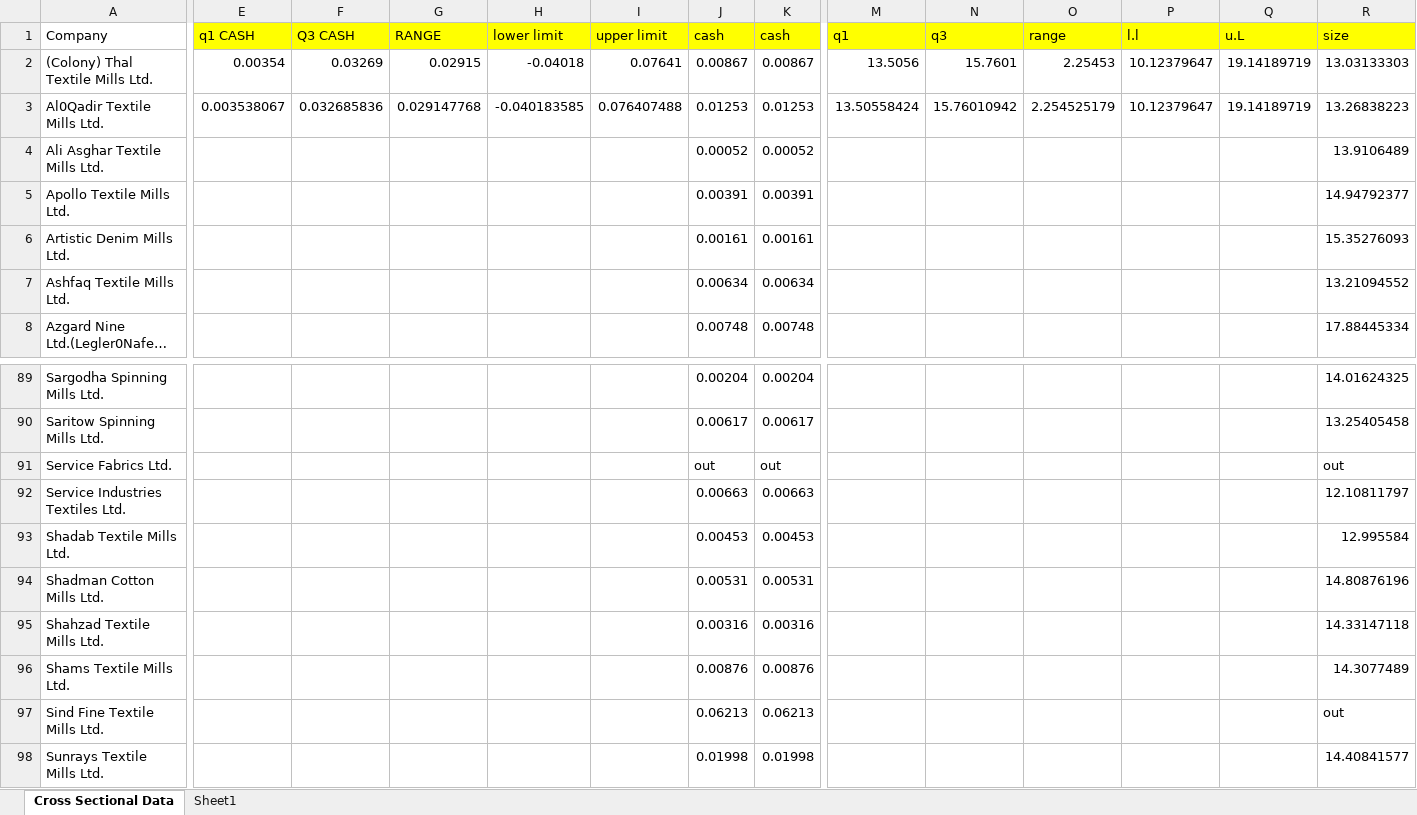
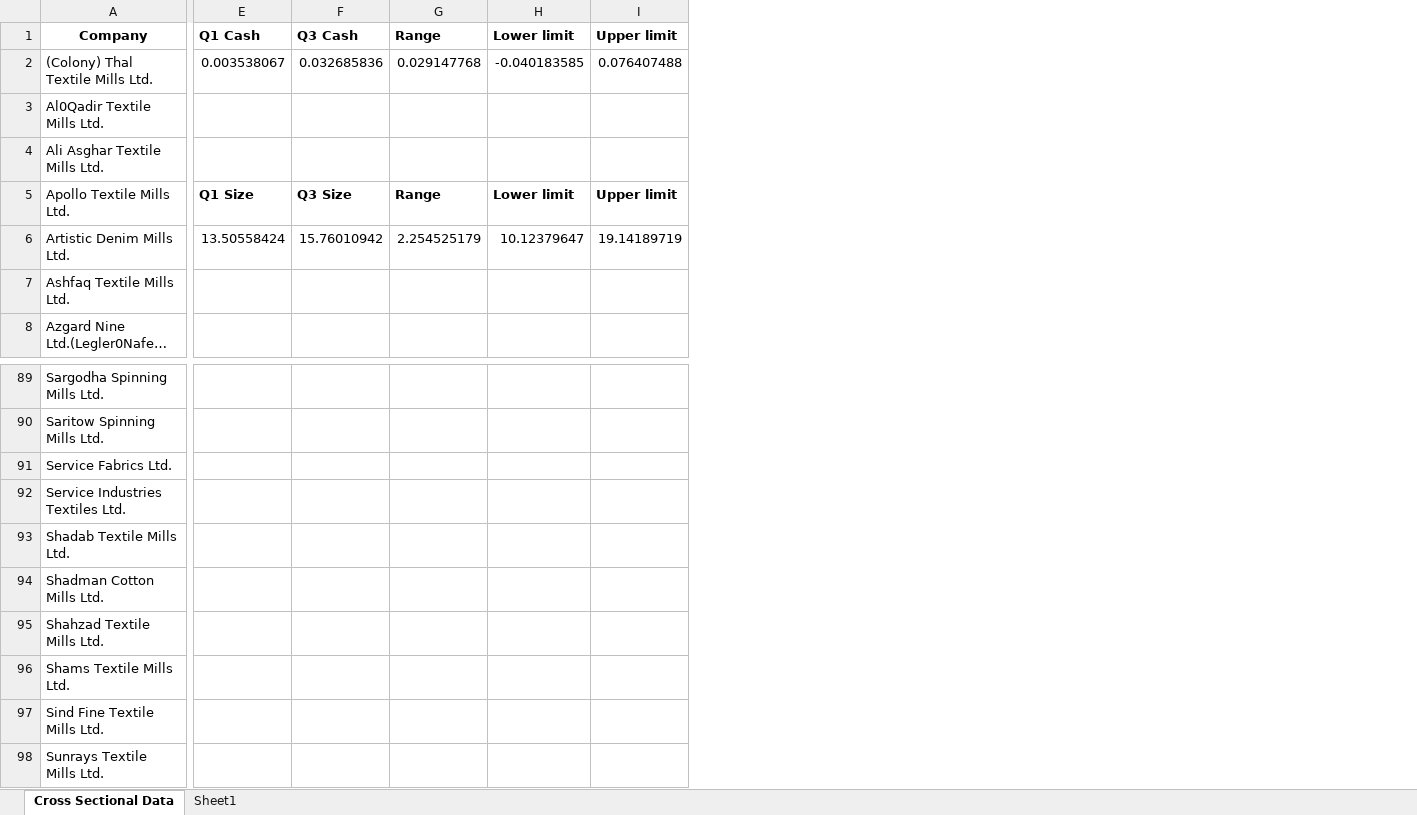
Before and after one commit to abdullahtufail1/financial-Modelling, an Excel workbook: Cross Sectional Data.xlsx, sheet Cross Sectional Data, drawn as a sheet; only a part is shown, gaps mark what is left out; long unchanged cells end in …; values as stored, in another font and other column widths than the file's, no borders; removed rows and columns are numbered as before the commit, all else as after; the diff covers the shown part only; the diff names each change by its address in the sheet, - before the commit and + after, or states it on an @@ line.

```diff
--- a/Cross Sectional Data.xlsx (sheet Cross Sectional Data)
+++ b/Cross Sectional Data.xlsx (sheet Cross Sectional Data)
-column J (cash), rows 2-8: 0.00867 | 0.01253 | 0.00052 | 0.00391 | 0.00161 | 0.00634 | 0.00748; rows 89-98: 0.00204 | 0.00617 | out | 0.00663 | 0.00453 | 0.00531 | 0.00316 | 0.00876 | 0.06213 | 0.01998
-column K (cash), rows 2-8: 0.00867 | 0.01253 | 0.00052 | 0.00391 | 0.00161 | 0.00634 | 0.00748; rows 89-98: 0.00204 | 0.00617 | out | 0.00663 | 0.00453 | 0.00531 | 0.00316 | 0.00876 | 0.06213 | 0.01998
-column M (q1), rows 2-3: 13.5056 | 13.50558424
-column N (q3), rows 2-3: 15.7601 | 15.76010942
-column O (range), rows 2-3: 2.25453 | 2.254525179
-column P (l.l), rows 2-3: 10.12379647 | 10.12379647
-column Q (u.L), rows 2-3: 19.14189719 | 19.14189719
-column R (size), rows 2-8: 13.03133303 | 13.26838223 | 13.9106489 | 14.94792377 | 15.35276093 | 13.21094552 | 17.88445334; rows 89-98: 14.01624325 | 13.25405458 | out | 12.10811797 | 12.995584 | 14.80876196 | 14.33147118 | 14.3077489 | out | 14.40841577
-A1:I1 bold: off
+A1:I1 bold: on
-A1 alignment: left
+A1 alignment: center
-E1: q1 CASH
+E1: Q1 Cash
-E1:I1 fill: #FFFF00
+E1:I1 fill: none
-F1: Q3 CASH
+F1: Q3 Cash
-G1: RANGE
+G1: Range
-H1: lower limit
+H1: Lower limit
-I1: upper limit
+I1: Upper limit
-E2 (Q1 Cash): 0.00354
+E2 (Q1 Cash): 0.003538067
-F2 (Q3 Cash): 0.03269
+F2 (Q3 Cash): 0.032685836
-G2 (Range): 0.02915
+G2 (Range): 0.029147768
-H2 (Lower limit): -0.04018
+H2 (Lower limit): -0.040183585
-I2 (Upper limit): 0.07641
+I2 (Upper limit): 0.076407488
-E3 (Q1 Cash): 0.003538067
+E3 (Q1 Cash): (empty)
-F3 (Q3 Cash): 0.032685836
+F3 (Q3 Cash): (empty)
-G3 (Range): 0.029147768
+G3 (Range): (empty)
-H3 (Lower limit): -0.040183585
+H3 (Lower limit): (empty)
-I3 (Upper limit): 0.076407488
+I3 (Upper limit): (empty)
-E5 (Q1 Cash): (empty)
+E5 (Q1 Cash): Q1 Size
-F5 (Q3 Cash): (empty)
+F5 (Q3 Cash): Q3 Size
-G5 (Range): (empty)
+G5 (Range): Range
-H5 (Lower limit): (empty)
+H5 (Lower limit): Lower limit
-I5 (Upper limit): (empty)
+I5 (Upper limit): Upper limit
-E6 (Q1 Cash): (empty)
+E6 (Q1 Cash): 13.50558424
-F6 (Q3 Cash): (empty)
+F6 (Q3 Cash): 15.76010942
-G6 (Range): (empty)
+G6 (Range): 2.254525179
-H6 (Lower limit): (empty)
+H6 (Lower limit): 10.12379647
-I6 (Upper limit): (empty)
+I6 (Upper limit): 19.14189719
```
Also changed, not shown: 9 added columns, 3 removed columns, 7 edited cells and cell formats elsewhere in this sheet, sheet Sheet1, formulas that keep their value, Time series data.xlsx, mv index data.xlsx, 16 other files.
